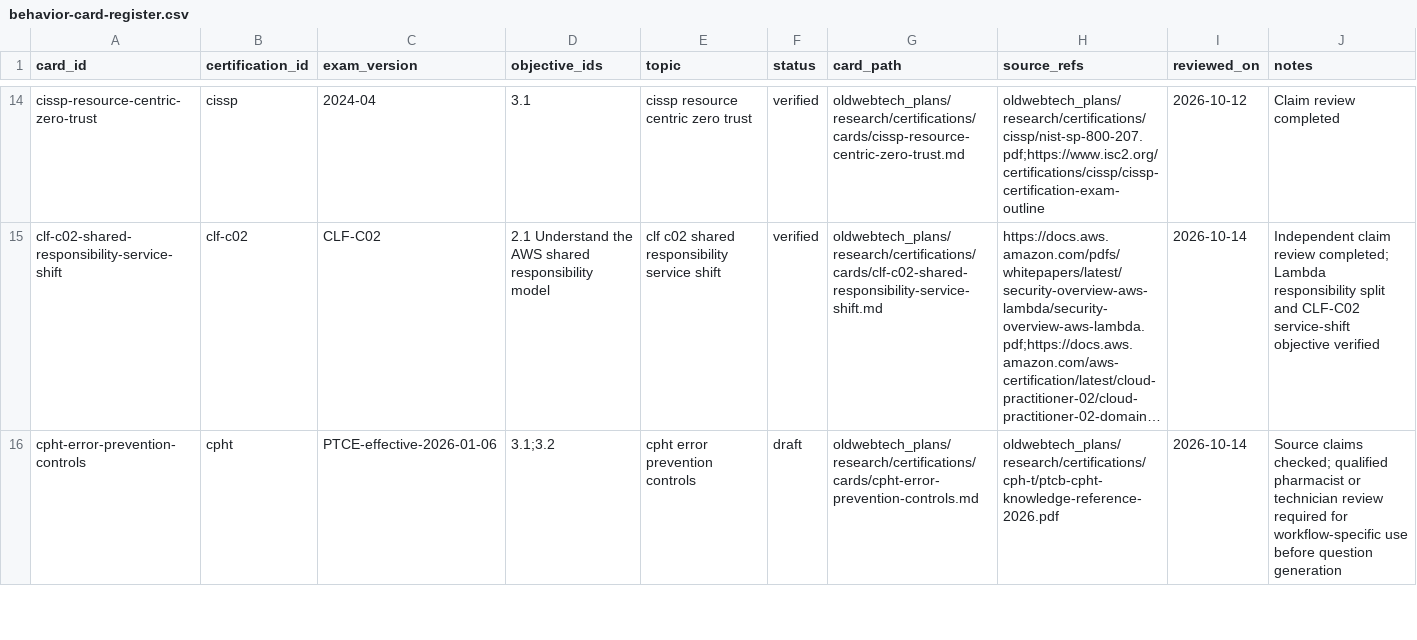
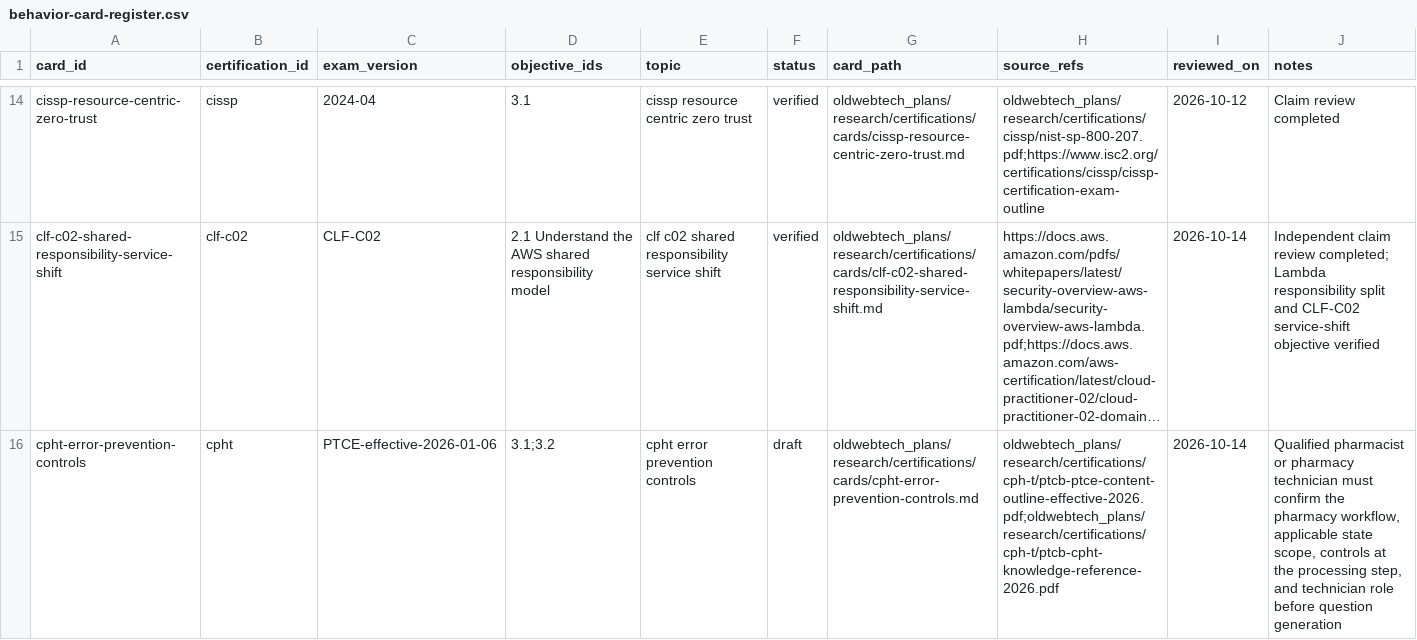
Before and after one commit to palthainon/oldwebtech, a CSV file: oldwebtech_plans/research/certifications/behavior-card-register.csv, drawn as a sheet; only a part is shown, gaps mark what is left out; long unchanged cells end in …; the diff covers the shown part only; the diff names each change by its address in the sheet, - before the commit and + after, or states it on an @@ line.

```diff
--- a/oldwebtech_plans/research/certifications/behavior-card-register.csv
+++ b/oldwebtech_plans/research/certifications/behavior-card-register.csv
-H16 (source_refs): oldwebtech_plans/research/certifications/cph-t/ptcb-cpht-knowledge-reference-2026.pdf
+H16 (source_refs): oldwebtech_plans/research/certifications/cph-t/ptcb-ptce-content-outline-effective-2026.pdf;oldwebtech_plans/research/certifications/cph-t/ptcb-cpht-knowledge-reference-2026.pdf
-J16 (notes): Source claims checked; qualified pharmacist or technician review required for workflow-specific use before question…
+J16 (notes): Qualified pharmacist or pharmacy technician must confirm the pharmacy workflow, applicable state scope, controls at the processing step, and technician role before question…
```
Also changed, not shown: 8 edited cells elsewhere in this file, 4 other files.
